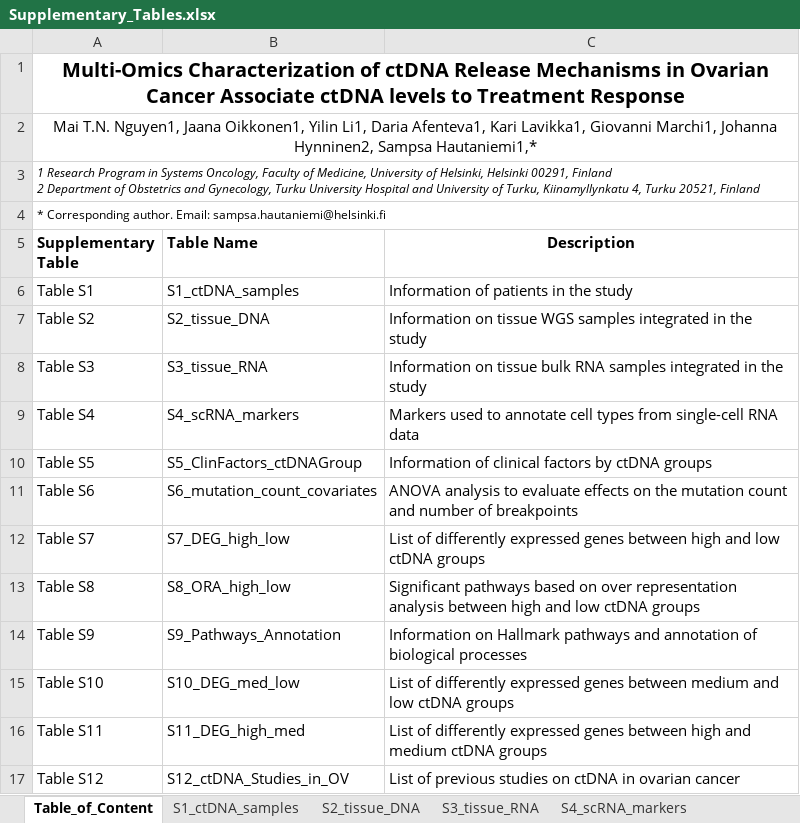
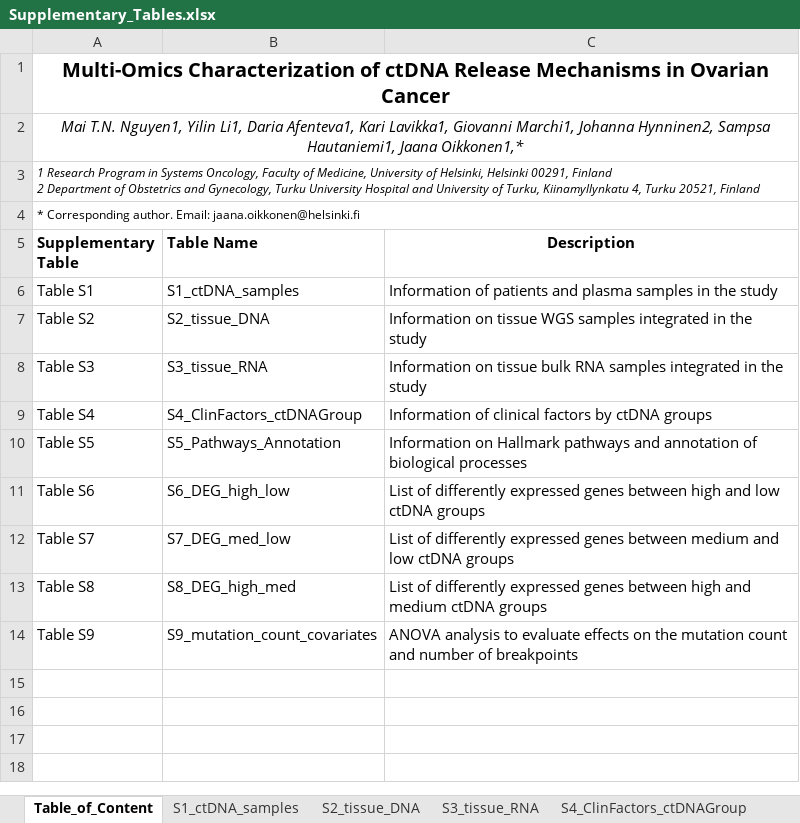
Before and after one commit to maitnnguyen/ctDNArelease_Omics_Integration, an Excel workbook: Journal_Submission/data/Supplementary_Tables.xlsx, sheet Table_of_Content, drawn as a sheet; values as stored, in another font and other column widths than the file's, no borders; the diff names each change by its address in the sheet, - before the commit and + after, or states it on an @@ line.

Commit message:
Add files via upload
updating supplementary tables

```diff
--- a/Journal_Submission/data/Supplementary_Tables.xlsx (sheet Table_of_Content)
+++ b/Journal_Submission/data/Supplementary_Tables.xlsx (sheet Table_of_Content)
-sheet tab: S4_scRNA_markers
-A1 (Supplementary Table): …Ovarian Cancer Associate ctDNA levels to Treatment Response
+A1 (Supplementary Table): …Ovarian Cancer
-A2 (Supplementary Table): …T.N. Nguyen1, Jaana Oikkonen1, Yilin Li1, Daria Afenteva1, Kari Lavikka1, Giovanni Marchi1, Johanna Hynninen2, Sampsa Hautaniemi1,*
+A2 (Supplementary Table): …T.N. Nguyen1, Yilin Li1, Daria Afenteva1, Kari Lavikka1, Giovanni Marchi1, Johanna Hynninen2, Sampsa Hautaniemi1, Jaana Oikkonen1,*
-A2 italic: off
+A2 italic: on
-A4 (Supplementary Table): …author. Email: sampsa.hautaniemi@helsinki.fi
+A4 (Supplementary Table): …author. Email: jaana.oikkonen@helsinki.fi
-C6 (Description): …of patients in the…
+C6 (Description): …of patients and plasma samples in the…
-B9 (Table Name): S4_scRNA_markers
+B9 (Table Name): S4_ClinFactors_ctDNAGroup
-C9 (Description): Markers used to annotate cell types from single-cell RNA data
+C9 (Description): Information of clinical factors by ctDNA groups
-B10 (Table Name): S5_ClinFactors_ctDNAGroup
+B10 (Table Name): S5_Pathways_Annotation
-C10 (Description): Information of clinical factors by ctDNA groups
+C10 (Description): Information on Hallmark pathways and annotation of biological processes
-B11 (Table Name): S6_mutation_count_covariates
+B11 (Table Name): S6_DEG_high_low
-C11 (Description): ANOVA analysis to evaluate effects on the mutation count and number of breakpoints
+C11 (Description): List of differently expressed genes between high and low ctDNA groups
-B12 (Table Name): S7_DEG_high_low
+B12 (Table Name): S7_DEG_med_low
-C12 (Description): …genes between high and low…
+C12 (Description): …genes between medium and low…
-B13 (Table Name): S8_ORA_high_low
+B13 (Table Name): S8_DEG_high_med
-C13 (Description): Significant pathways based on over representation analysis between high and low ctDNA groups
+C13 (Description): List of differently expressed genes between high and medium ctDNA groups
-B14 (Table Name): S9_Pathways_Annotation
+B14 (Table Name): S9_mutation_count_covariates
-C14 (Description): Information on Hallmark pathways and annotation of biological processes
+C14 (Description): ANOVA analysis to evaluate effects on the mutation count and number of breakpoints
-row 15: Table S10 | S10_DEG_med_low | List of differently expressed genes between medium and low ctDNA groups
-row 16: Table S11 | S11_DEG_high_med | List of differently expressed genes between high and medium ctDNA groups
-row 17: Table S12 | S12_ctDNA_Studies_in_OV | List of previous studies on ctDNA in ovarian cancer
```
Also changed, not shown: sheet S5_Pathways_Annotation, sheet S3_tissue_RNA, sheet S1_ctDNA_samples, sheet S8_DEG_high_med, other sheet tabs.
